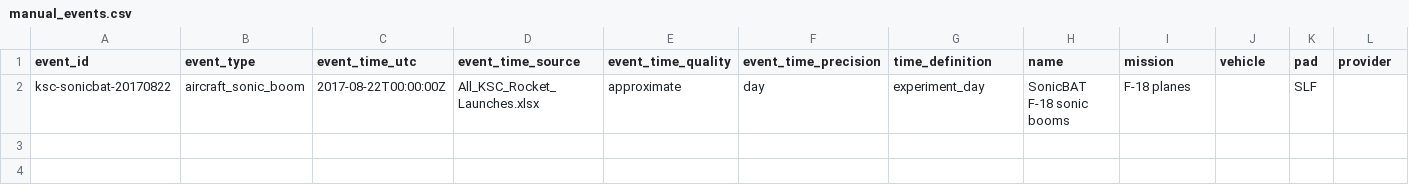
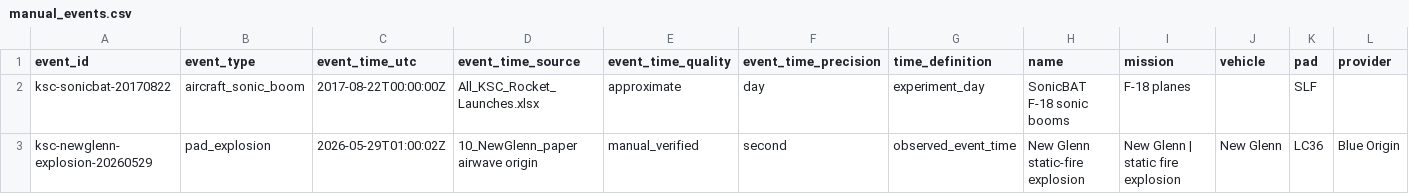
Before and after one commit to gthompson/KSCRocketSeismology, a CSV file: event_catalog_workflow_v5/data/curated/manual_events.csv, drawn as a sheet; only a part is shown; rows hold the shown columns only; the diff names each change by its address in the sheet, - before the commit and + after, or states it on an @@ line.

```diff
--- a/event_catalog_workflow_v5/data/curated/manual_events.csv
+++ b/event_catalog_workflow_v5/data/curated/manual_events.csv
+row 3: ksc-newglenn-explosion-20260529 | pad_explosion | 2026-05-29T01:00:02Z | 10_NewGlenn_paper airwave origin | manual_verified | second | observed_event_time | New Glenn static-fire explosion | New Glenn | static fire explosion | New Glenn | LC36 | Blue Origin
```
Also changed, not shown: 18 other files.
